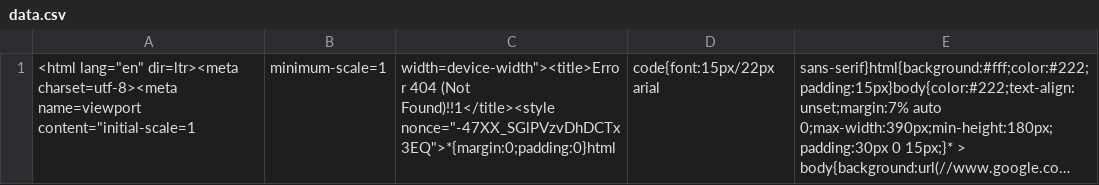
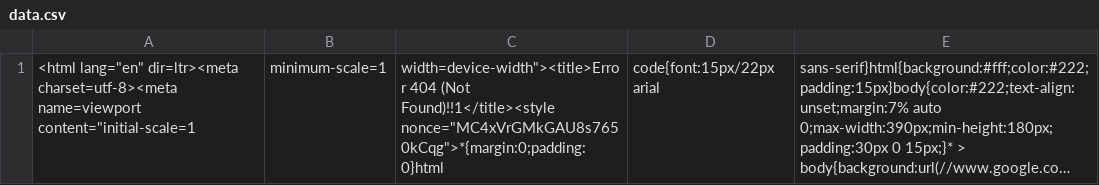
Before and after one commit to nehciyh/cargo-dashboard, a CSV file: data.csv, drawn as a sheet; long unchanged cells end in …; the diff names each change by its address in the sheet, - before the commit and + after, or states it on an @@ line.

```diff
--- a/data.csv
+++ b/data.csv
-C1: …(Not Found)!!1</title><style nonce="-47XX_SGlPVzvDhDCTx3EQ">*{margin:0;padding:0}html
+C1: …(Not Found)!!1</title><style nonce="MC4xVrGMkGAU8s7650kCqg">*{margin:0;padding:0}html
```
